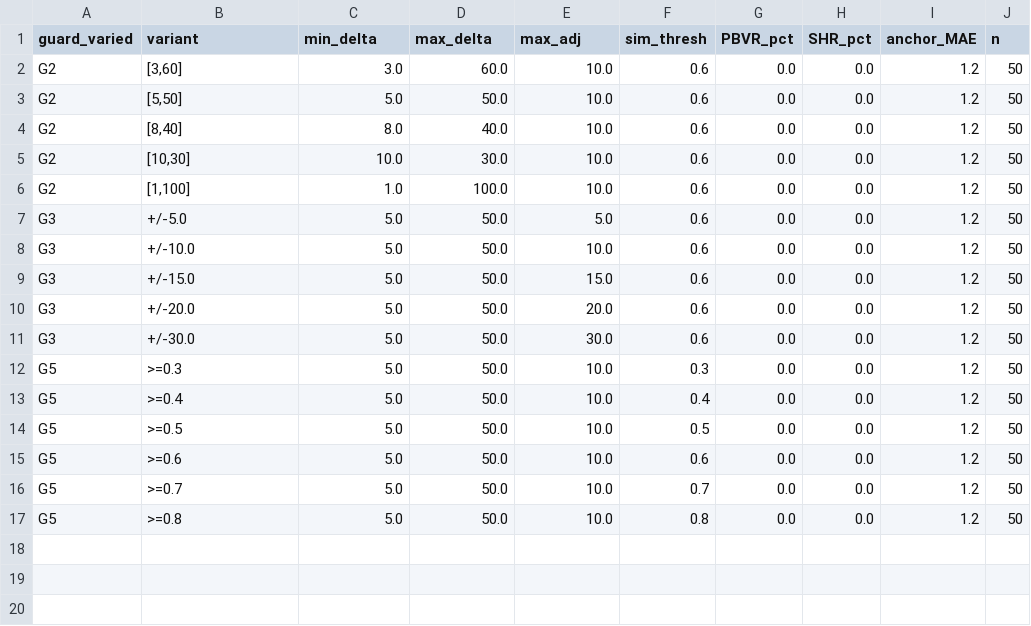
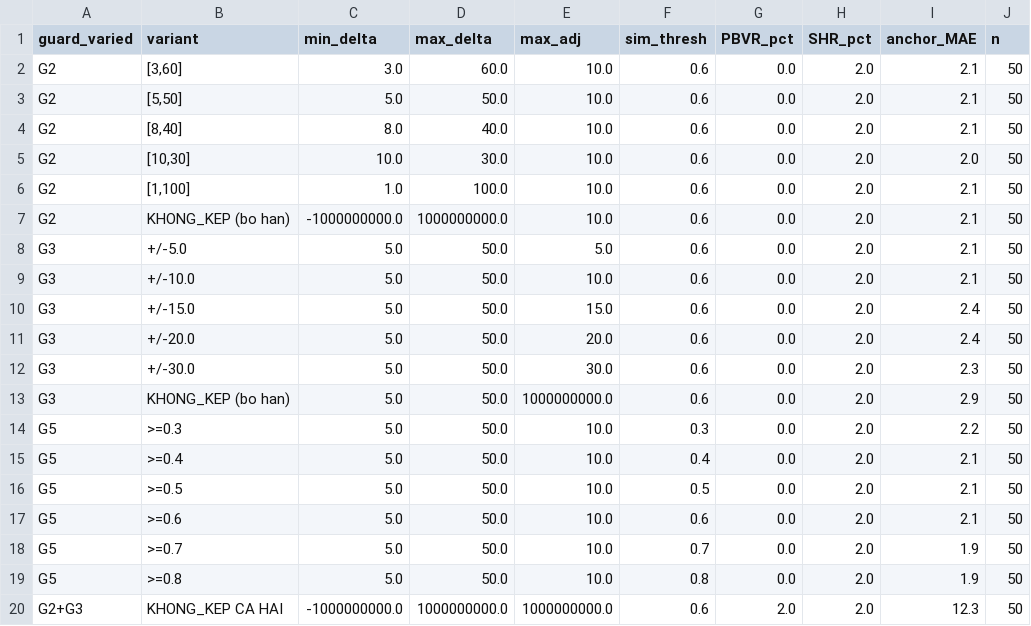
Before and after one commit to kkyaha/NCKH, a CSV file: data/processed/scm_results/g_threshold_sensitivity.csv, drawn as a sheet.

```diff
--- a/data/processed/scm_results/g_threshold_sensitivity.csv
+++ b/data/processed/scm_results/g_threshold_sensitivity.csv
@@ -1,17 +1,20 @@
 guard_varied,variant,min_delta,max_delta,max_adj,sim_thresh,PBVR_pct,SHR_pct,anchor_MAE,n
-G2,"[3,60]",3.0,60.0,10.0,0.6,0.0,0.0,1.2,50
-G2,"[5,50]",5.0,50.0,10.0,0.6,0.0,0.0,1.2,50
-G2,"[8,40]",8.0,40.0,10.0,0.6,0.0,0.0,1.2,50
-G2,"[10,30]",10.0,30.0,10.0,0.6,0.0,0.0,1.2,50
-G2,"[1,100]",1.0,100.0,10.0,0.6,0.0,0.0,1.2,50
-G3,+/-5.0,5.0,50.0,5.0,0.6,0.0,0.0,1.2,50
-G3,+/-10.0,5.0,50.0,10.0,0.6,0.0,0.0,1.2,50
-G3,+/-15.0,5.0,50.0,15.0,0.6,0.0,0.0,1.2,50
-G3,+/-20.0,5.0,50.0,20.0,0.6,0.0,0.0,1.2,50
-G3,+/-30.0,5.0,50.0,30.0,0.6,0.0,0.0,1.2,50
-G5,>=0.3,5.0,50.0,10.0,0.3,0.0,0.0,1.2,50
-G5,>=0.4,5.0,50.0,10.0,0.4,0.0,0.0,1.2,50
-G5,>=0.5,5.0,50.0,10.0,0.5,0.0,0.0,1.2,50
-G5,>=0.6,5.0,50.0,10.0,0.6,0.0,0.0,1.2,50
-G5,>=0.7,5.0,50.0,10.0,0.7,0.0,0.0,1.2,50
-G5,>=0.8,5.0,50.0,10.0,0.8,0.0,0.0,1.2,50
+G2,"[3,60]",3.0,60.0,10.0,0.6,0.0,2.0,2.1,50
+G2,"[5,50]",5.0,50.0,10.0,0.6,0.0,2.0,2.1,50
+G2,"[8,40]",8.0,40.0,10.0,0.6,0.0,2.0,2.1,50
+G2,"[10,30]",10.0,30.0,10.0,0.6,0.0,2.0,2.0,50
+G2,"[1,100]",1.0,100.0,10.0,0.6,0.0,2.0,2.1,50
+G2,KHONG_KEP (bo han),-1000000000.0,1000000000.0,10.0,0.6,0.0,2.0,2.1,50
+G3,+/-5.0,5.0,50.0,5.0,0.6,0.0,2.0,2.1,50
+G3,+/-10.0,5.0,50.0,10.0,0.6,0.0,2.0,2.1,50
+G3,+/-15.0,5.0,50.0,15.0,0.6,0.0,2.0,2.4,50
+G3,+/-20.0,5.0,50.0,20.0,0.6,0.0,2.0,2.4,50
+G3,+/-30.0,5.0,50.0,30.0,0.6,0.0,2.0,2.3,50
+G3,KHONG_KEP (bo han),5.0,50.0,1000000000.0,0.6,0.0,2.0,2.9,50
+G5,>=0.3,5.0,50.0,10.0,0.3,0.0,2.0,2.2,50
+G5,>=0.4,5.0,50.0,10.0,0.4,0.0,2.0,2.1,50
+G5,>=0.5,5.0,50.0,10.0,0.5,0.0,2.0,2.1,50
+G5,>=0.6,5.0,50.0,10.0,0.6,0.0,2.0,2.1,50
+G5,>=0.7,5.0,50.0,10.0,0.7,0.0,2.0,1.9,50
+G5,>=0.8,5.0,50.0,10.0,0.8,0.0,2.0,1.9,50
+G2+G3,KHONG_KEP CA HAI,-1000000000.0,1000000000.0,1000000000.0,0.6,2.0,2.0,12.3,50
```
Also changed, not shown: data/processed/scm_results/g_threshold_raw_capture.csv, 27 other files.
